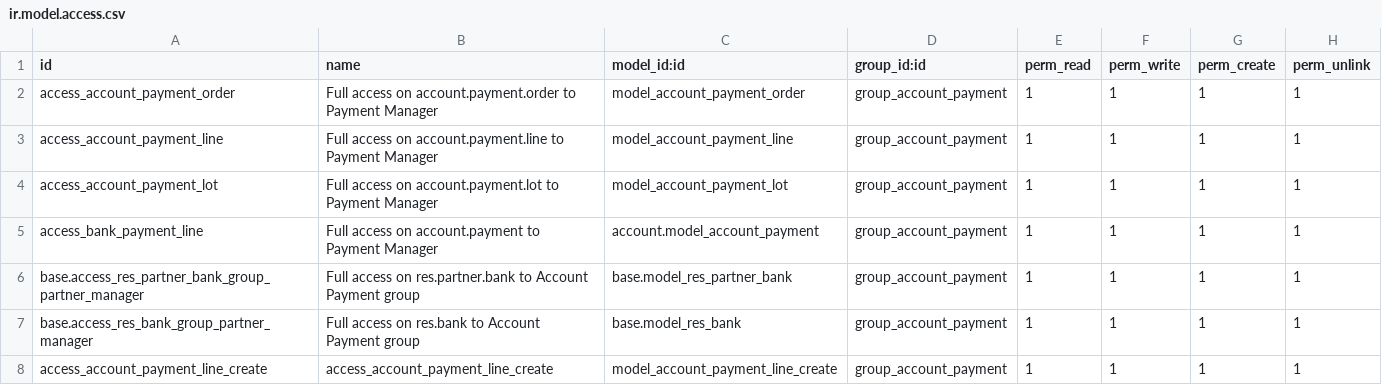
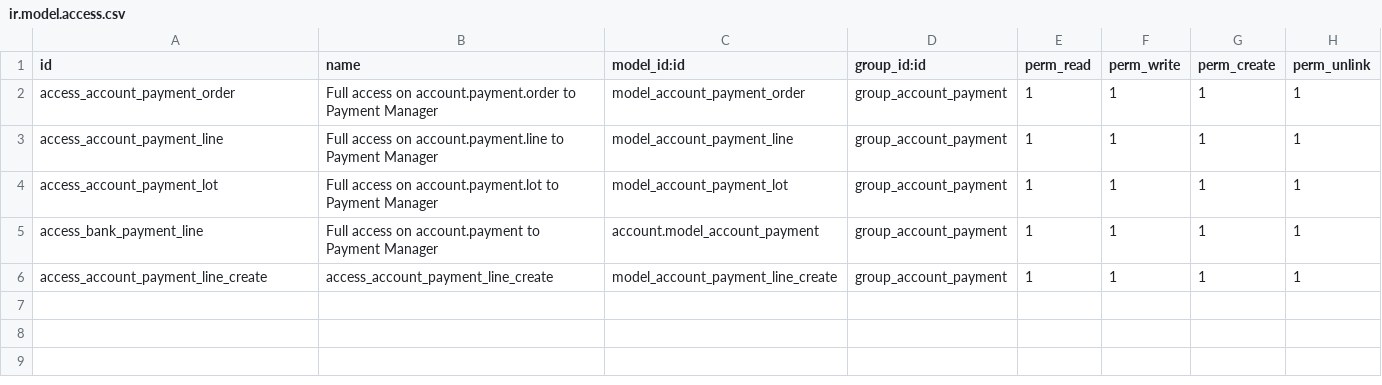
Before and after one commit to OCA/bank-payment-alternative, a CSV file: account_payment_batch_oca/security/ir.model.access.csv, drawn as a sheet; the diff names each change by its address in the sheet, - before the commit and + after, or states it on an @@ line.

Commit message:
[IMP] account_payment_batch_oca: Block outbound payment orders when some bank accounts are untrusted.
Add warning banner when bank accounts are untrusted and a smart button
to list them.
With this mecanism in place, we can restore the native behavior for
ir.model.access for bank accounts and banks and let partner manager group
create/update them. So we don't inherit the native ACLs any more.
Remove unnecessary string "There's at least one validation error:" in
error message upon confirmation of payment order.
Avoid duplicate error message (can happen if the same untrusted bank account is
present in several payment lines).

```diff
--- a/account_payment_batch_oca/security/ir.model.access.csv
+++ b/account_payment_batch_oca/security/ir.model.access.csv
-row 6: base.access_res_partner_bank_group_partner_manager | Full access on res.partner.bank to Account Payment group | base.model_res_partner_bank | group_account_payment | 1 | 1 | 1 | 1
-row 7: base.access_res_bank_group_partner_manager | Full access on res.bank to Account Payment group | base.model_res_bank | group_account_payment | 1 | 1 | 1 | 1
```
Also changed, not shown: 4 other files.
